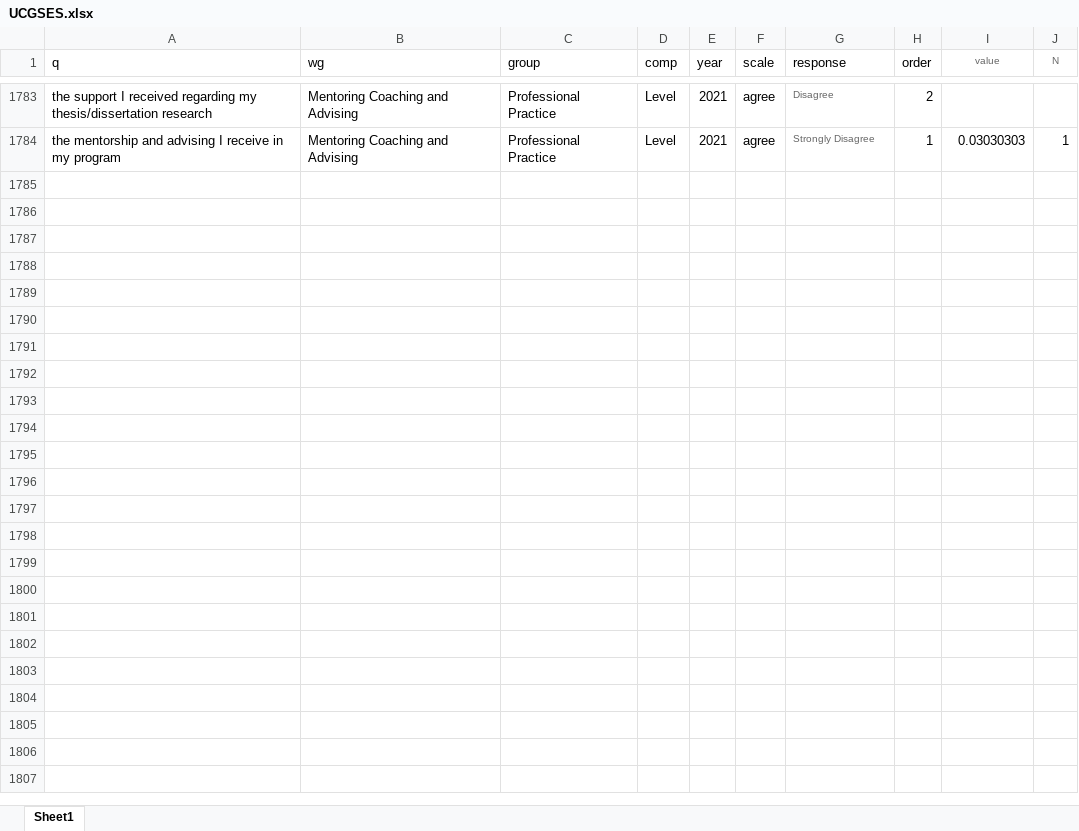
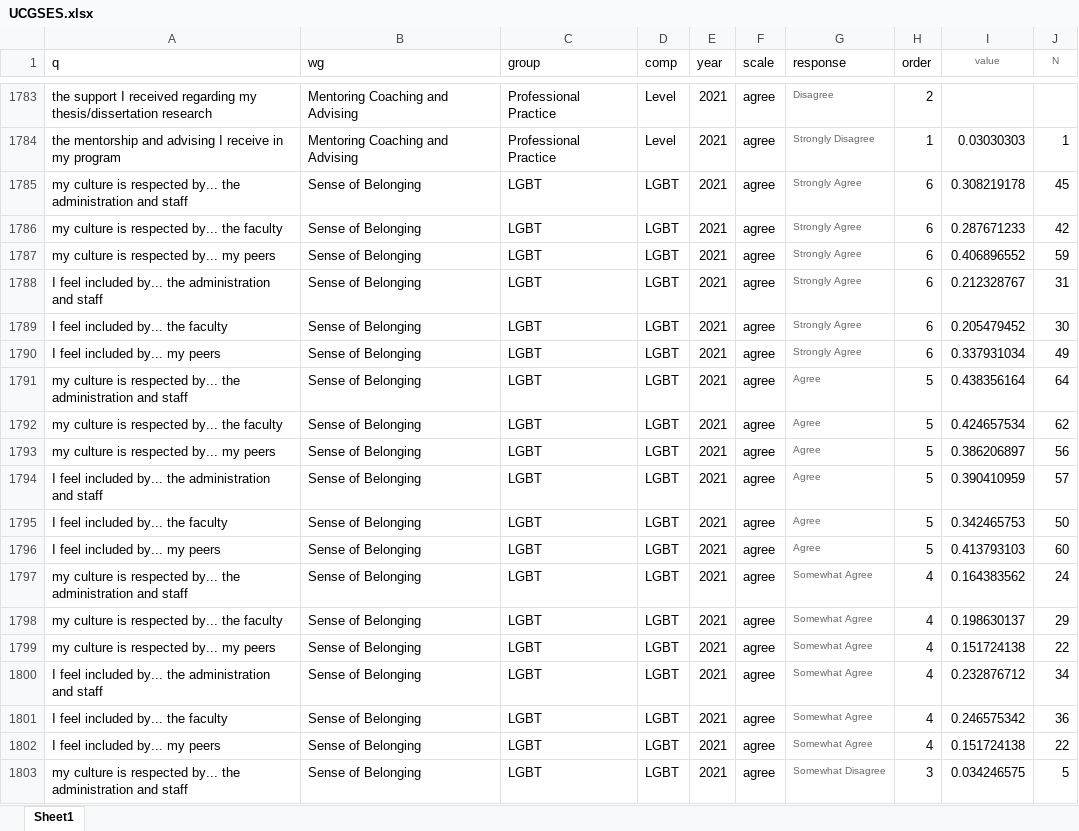
Before and after one commit to raghoo2k/UCSD_Gaps_Quarto, an Excel workbook: data/UCGSES.xlsx, sheet Sheet1, drawn as a sheet; only a part is shown, gaps mark what is left out; values as stored, in another font and other column widths than the file's, no borders; the diff covers the shown part only; the diff names each change by its address in the sheet, - before the commit and + after, or states it on an @@ line.

Commit message:
added a few groups to SOB graduate student questions

```diff
--- a/data/UCGSES.xlsx (sheet Sheet1)
+++ b/data/UCGSES.xlsx (sheet Sheet1)
+row 1785: my culture is respected by... the administration and staff | Sense of Belonging | LGBT | LGBT | 2021 | agree | Strongly Agree | 6 | 0.308219178 | 45
+row 1786: my culture is respected by... the faculty | Sense of Belonging | LGBT | LGBT | 2021 | agree | Strongly Agree | 6 | 0.287671233 | 42
+row 1787: my culture is respected by... my peers | Sense of Belonging | LGBT | LGBT | 2021 | agree | Strongly Agree | 6 | 0.406896552 | 59
+row 1788: I feel included by... the administration and staff | Sense of Belonging | LGBT | LGBT | 2021 | agree | Strongly Agree | 6 | 0.212328767 | 31
+row 1789: I feel included by... the faculty | Sense of Belonging | LGBT | LGBT | 2021 | agree | Strongly Agree | 6 | 0.205479452 | 30
+row 1790: I feel included by... my peers | Sense of Belonging | LGBT | LGBT | 2021 | agree | Strongly Agree | 6 | 0.337931034 | 49
+row 1791: my culture is respected by... the administration and staff | Sense of Belonging | LGBT | LGBT | 2021 | agree | Agree | 5 | 0.438356164 | 64
+row 1792: my culture is respected by... the faculty | Sense of Belonging | LGBT | LGBT | 2021 | agree | Agree | 5 | 0.424657534 | 62
+row 1793: my culture is respected by... my peers | Sense of Belonging | LGBT | LGBT | 2021 | agree | Agree | 5 | 0.386206897 | 56
+row 1794: I feel included by... the administration and staff | Sense of Belonging | LGBT | LGBT | 2021 | agree | Agree | 5 | 0.390410959 | 57
+row 1795: I feel included by... the faculty | Sense of Belonging | LGBT | LGBT | 2021 | agree | Agree | 5 | 0.342465753 | 50
+row 1796: I feel included by... my peers | Sense of Belonging | LGBT | LGBT | 2021 | agree | Agree | 5 | 0.413793103 | 60
+row 1797: my culture is respected by... the administration and staff | Sense of Belonging | LGBT | LGBT | 2021 | agree | Somewhat Agree | 4 | 0.164383562 | 24
+row 1798: my culture is respected by... the faculty | Sense of Belonging | LGBT | LGBT | 2021 | agree | Somewhat Agree | 4 | 0.198630137 | 29
+row 1799: my culture is respected by... my peers | Sense of Belonging | LGBT | LGBT | 2021 | agree | Somewhat Agree | 4 | 0.151724138 | 22
+row 1800: I feel included by... the administration and staff | Sense of Belonging | LGBT | LGBT | 2021 | agree | Somewhat Agree | 4 | 0.232876712 | 34
+row 1801: I feel included by... the faculty | Sense of Belonging | LGBT | LGBT | 2021 | agree | Somewhat Agree | 4 | 0.246575342 | 36
+row 1802: I feel included by... my peers | Sense of Belonging | LGBT | LGBT | 2021 | agree | Somewhat Agree | 4 | 0.151724138 | 22
+row 1803: my culture is respected by... the administration and staff | Sense of Belonging | LGBT | LGBT | 2021 | agree | Somewhat Disagree | 3 | 0.034246575 | 5
```
Also changed, not shown: 161 added rows elsewhere in this sheet, 1 other file.
